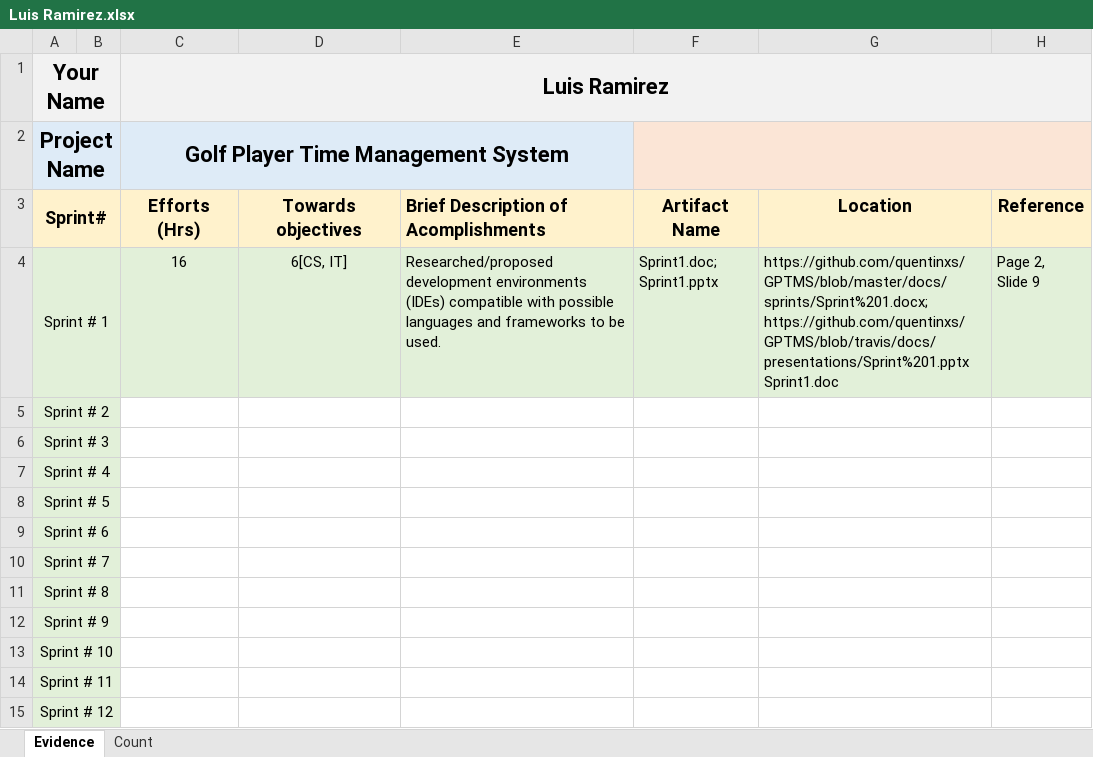
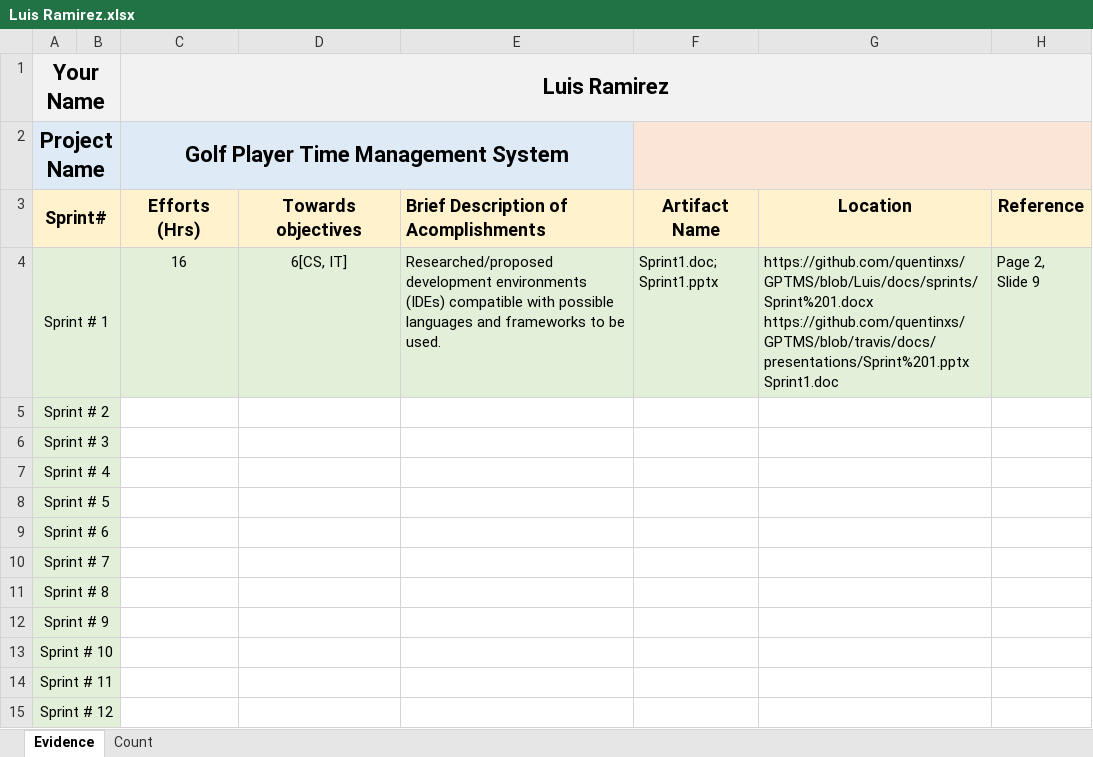
Before and after one commit to ON3B3AN/GPTMS, an Excel workbook: docs/efforts/Luis Ramirez.xlsx, sheet Evidence, drawn as a sheet; values as stored, in another font and other column widths than the file's, no borders; ↵ is a line break in a cell; the diff names each change by its address in the sheet, - before the commit and + after, or states it on an @@ line.

Commit message:
Update Luis Ramirez.xlsx

```diff
--- a/docs/efforts/Luis Ramirez.xlsx (sheet Evidence)
+++ b/docs/efforts/Luis Ramirez.xlsx (sheet Evidence)
-G4: https://github.com/quentinxs/GPTMS/blob/master/docs/sprints/Sprint%201.docx; ↵ https://github.com/quentinxs/GPTMS/blob/travis/docs/presentations/Sprint%201.pptx ↵ Sprint1.doc
+G4: https://github.com/quentinxs/GPTMS/blob/Luis/docs/sprints/Sprint%201.docx ↵ https://github.com/quentinxs/GPTMS/blob/travis/docs/presentations/Sprint%201.pptx ↵ Sprint1.doc
```
